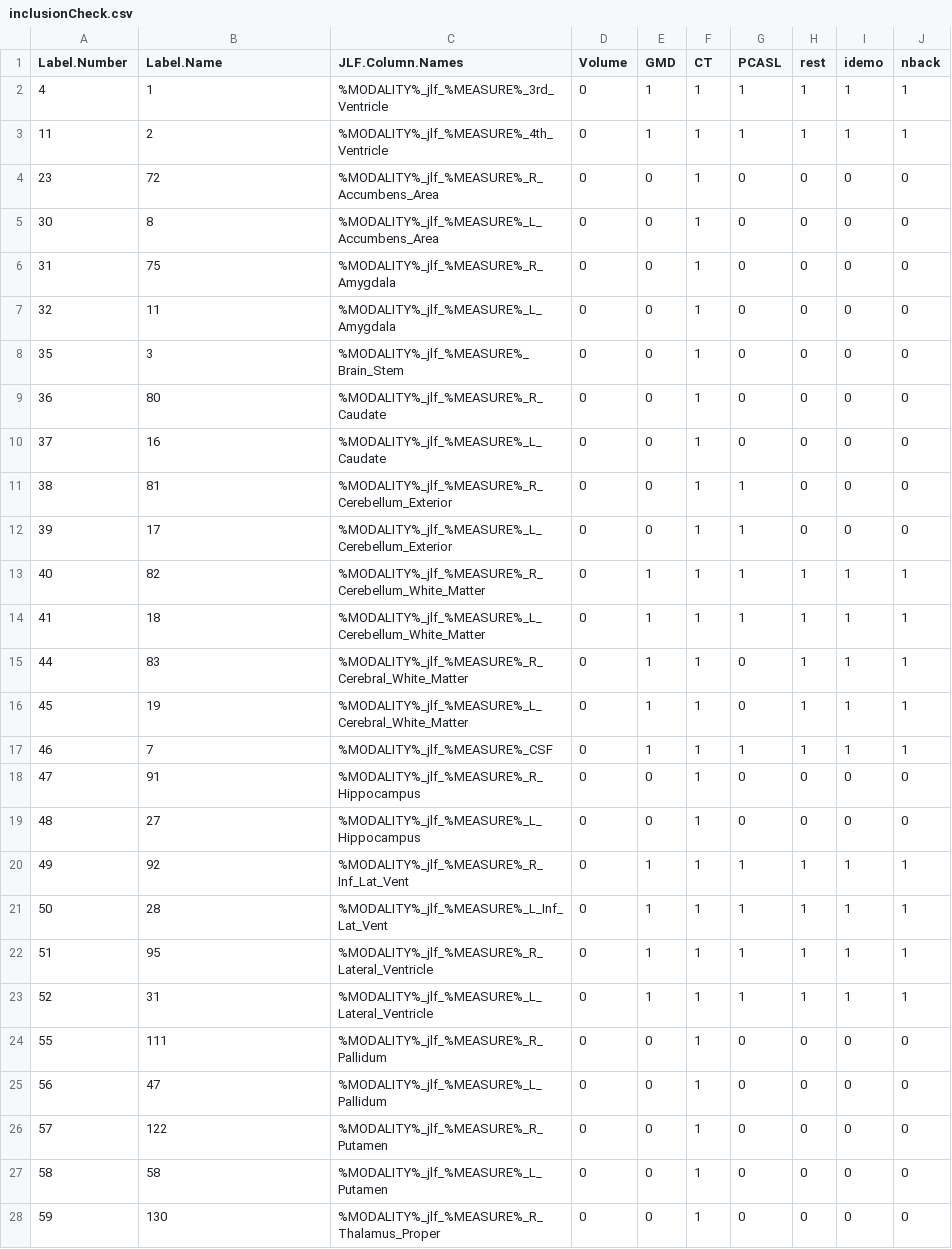
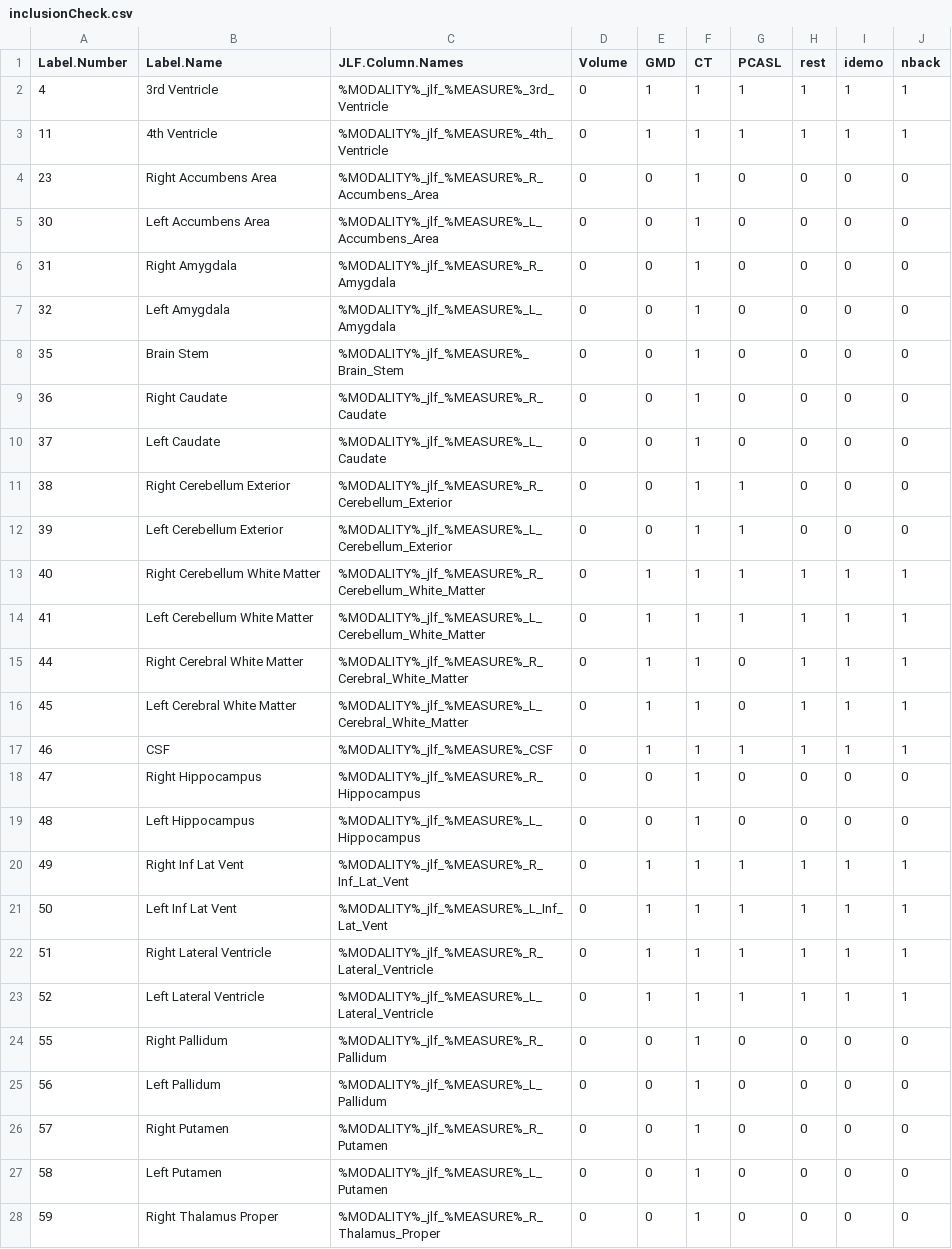
Before and after one commit to PennBBL/pncReproc2015Scripts, a CSV file: jlf/labelList/inclusionCheck.csv, drawn as a sheet; only a part is shown; the diff covers the shown part only.

Commit message:
Fixed R factor to numeric coversion

```diff
--- a/jlf/labelList/inclusionCheck.csv
+++ b/jlf/labelList/inclusionCheck.csv
@@ -1,28 +1,28 @@
 Label.Number,Label.Name,JLF.Column.Names,Volume,GMD,CT,PCASL,rest,idemo,nback
-4,1,%MODALITY%_jlf_%MEASURE%_3rd_Ventricle,0,1,1,1,1,1,1
-11,2,%MODALITY%_jlf_%MEASURE%_4th_Ventricle,0,1,1,1,1,1,1
-23,72,%MODALITY%_jlf_%MEASURE%_R_Accumbens_Area,0,0,1,0,0,0,0
-30,8,%MODALITY%_jlf_%MEASURE%_L_Accumbens_Area,0,0,1,0,0,0,0
-31,75,%MODALITY%_jlf_%MEASURE%_R_Amygdala,0,0,1,0,0,0,0
-32,11,%MODALITY%_jlf_%MEASURE%_L_Amygdala,0,0,1,0,0,0,0
-35,3,%MODALITY%_jlf_%MEASURE%_Brain_Stem,0,0,1,0,0,0,0
-36,80,%MODALITY%_jlf_%MEASURE%_R_Caudate,0,0,1,0,0,0,0
-37,16,%MODALITY%_jlf_%MEASURE%_L_Caudate,0,0,1,0,0,0,0
-38,81,%MODALITY%_jlf_%MEASURE%_R_Cerebellum_Exterior,0,0,1,1,0,0,0
-39,17,%MODALITY%_jlf_%MEASURE%_L_Cerebellum_Exterior,0,0,1,1,0,0,0
-40,82,%MODALITY%_jlf_%MEASURE%_R_Cerebellum_White_Matter,0,1,1,1,1,1,1
-41,18,%MODALITY%_jlf_%MEASURE%_L_Cerebellum_White_Matter,0,1,1,1,1,1,1
-44,83,%MODALITY%_jlf_%MEASURE%_R_Cerebral_White_Matter,0,1,1,0,1,1,1
-45,19,%MODALITY%_jlf_%MEASURE%_L_Cerebral_White_Matter,0,1,1,0,1,1,1
-46,7,%MODALITY%_jlf_%MEASURE%_CSF,0,1,1,1,1,1,1
-47,91,%MODALITY%_jlf_%MEASURE%_R_Hippocampus,0,0,1,0,0,0,0
-48,27,%MODALITY%_jlf_%MEASURE%_L_Hippocampus,0,0,1,0,0,0,0
-49,92,%MODALITY%_jlf_%MEASURE%_R_Inf_Lat_Vent,0,1,1,1,1,1,1
-50,28,%MODALITY%_jlf_%MEASURE%_L_Inf_Lat_Vent,0,1,1,1,1,1,1
-51,95,%MODALITY%_jlf_%MEASURE%_R_Lateral_Ventricle,0,1,1,1,1,1,1
-52,31,%MODALITY%_jlf_%MEASURE%_L_Lateral_Ventricle,0,1,1,1,1,1,1
-55,111,%MODALITY%_jlf_%MEASURE%_R_Pallidum,0,0,1,0,0,0,0
-56,47,%MODALITY%_jlf_%MEASURE%_L_Pallidum,0,0,1,0,0,0,0
-57,122,%MODALITY%_jlf_%MEASURE%_R_Putamen,0,0,1,0,0,0,0
-58,58,%MODALITY%_jlf_%MEASURE%_L_Putamen,0,0,1,0,0,0,0
-59,130,%MODALITY%_jlf_%MEASURE%_R_Thalamus_Proper,0,0,1,0,0,0,0
+4,3rd Ventricle,%MODALITY%_jlf_%MEASURE%_3rd_Ventricle,0,1,1,1,1,1,1
+11,4th Ventricle,%MODALITY%_jlf_%MEASURE%_4th_Ventricle,0,1,1,1,1,1,1
+23,Right Accumbens Area,%MODALITY%_jlf_%MEASURE%_R_Accumbens_Area,0,0,1,0,0,0,0
+30,Left Accumbens Area,%MODALITY%_jlf_%MEASURE%_L_Accumbens_Area,0,0,1,0,0,0,0
+31,Right Amygdala,%MODALITY%_jlf_%MEASURE%_R_Amygdala,0,0,1,0,0,0,0
+32,Left Amygdala,%MODALITY%_jlf_%MEASURE%_L_Amygdala,0,0,1,0,0,0,0
+35,Brain Stem,%MODALITY%_jlf_%MEASURE%_Brain_Stem,0,0,1,0,0,0,0
+36,Right Caudate,%MODALITY%_jlf_%MEASURE%_R_Caudate,0,0,1,0,0,0,0
+37,Left Caudate,%MODALITY%_jlf_%MEASURE%_L_Caudate,0,0,1,0,0,0,0
+38,Right Cerebellum Exterior,%MODALITY%_jlf_%MEASURE%_R_Cerebellum_Exterior,0,0,1,1,0,0,0
+39,Left Cerebellum Exterior,%MODALITY%_jlf_%MEASURE%_L_Cerebellum_Exterior,0,0,1,1,0,0,0
+40,Right Cerebellum White Matter,%MODALITY%_jlf_%MEASURE%_R_Cerebellum_White_Matter,0,1,1,1,1,1,1
+41,Left Cerebellum White Matter,%MODALITY%_jlf_%MEASURE%_L_Cerebellum_White_Matter,0,1,1,1,1,1,1
+44,Right Cerebral White Matter,%MODALITY%_jlf_%MEASURE%_R_Cerebral_White_Matter,0,1,1,0,1,1,1
+45,Left Cerebral White Matter,%MODALITY%_jlf_%MEASURE%_L_Cerebral_White_Matter,0,1,1,0,1,1,1
+46,CSF,%MODALITY%_jlf_%MEASURE%_CSF,0,1,1,1,1,1,1
+47,Right Hippocampus,%MODALITY%_jlf_%MEASURE%_R_Hippocampus,0,0,1,0,0,0,0
+48,Left Hippocampus,%MODALITY%_jlf_%MEASURE%_L_Hippocampus,0,0,1,0,0,0,0
+49,Right Inf Lat Vent,%MODALITY%_jlf_%MEASURE%_R_Inf_Lat_Vent,0,1,1,1,1,1,1
+50,Left Inf Lat Vent,%MODALITY%_jlf_%MEASURE%_L_Inf_Lat_Vent,0,1,1,1,1,1,1
+51,Right Lateral Ventricle,%MODALITY%_jlf_%MEASURE%_R_Lateral_Ventricle,0,1,1,1,1,1,1
+52,Left Lateral Ventricle,%MODALITY%_jlf_%MEASURE%_L_Lateral_Ventricle,0,1,1,1,1,1,1
+55,Right Pallidum,%MODALITY%_jlf_%MEASURE%_R_Pallidum,0,0,1,0,0,0,0
+56,Left Pallidum,%MODALITY%_jlf_%MEASURE%_L_Pallidum,0,0,1,0,0,0,0
+57,Right Putamen,%MODALITY%_jlf_%MEASURE%_R_Putamen,0,0,1,0,0,0,0
+58,Left Putamen,%MODALITY%_jlf_%MEASURE%_L_Putamen,0,0,1,0,0,0,0
+59,Right Thalamus Proper,%MODALITY%_jlf_%MEASURE%_R_Thalamus_Proper,0,0,1,0,0,0,0
```
Also changed, not shown: 107 edited cells elsewhere in this file.
